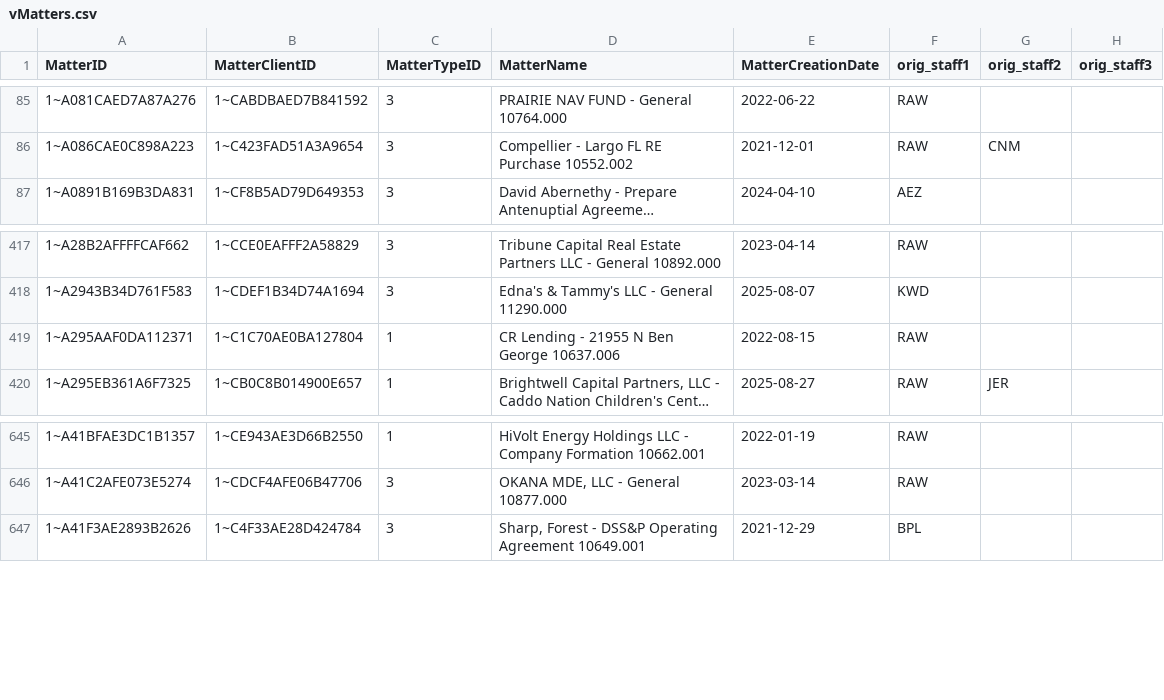
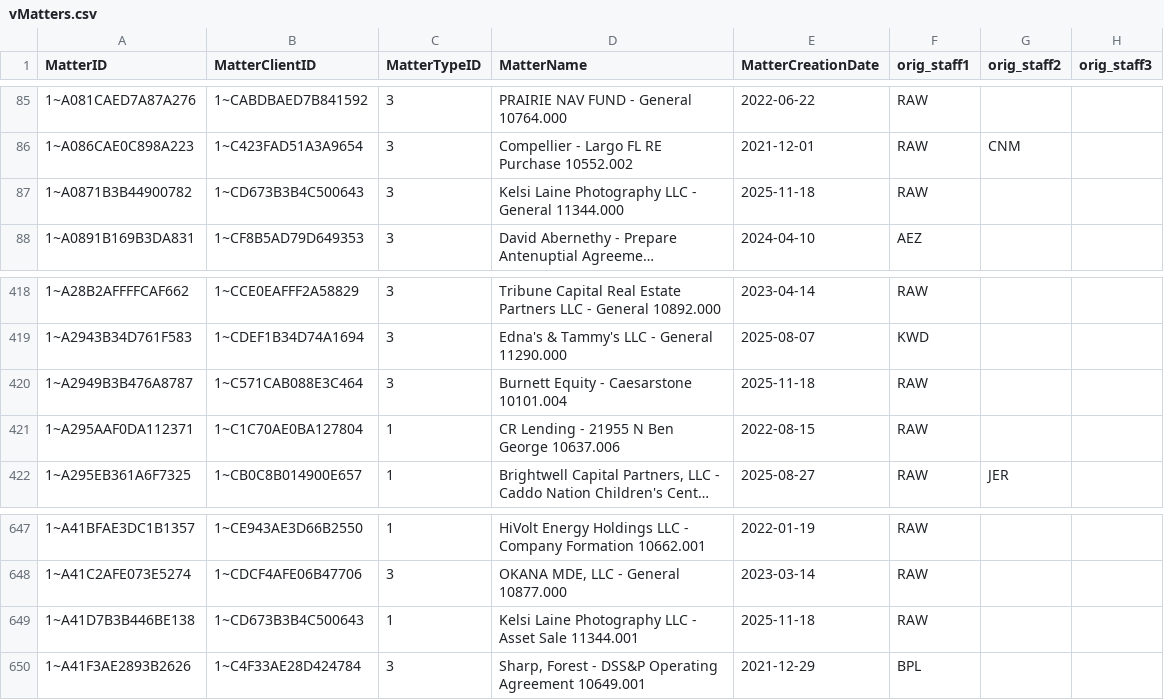
Before and after one commit to dhernandez-coding/gdp-dashboard, a CSV file: data/vMatters.csv, drawn as a sheet; only a part is shown, gaps mark what is left out; long unchanged cells end in …; the diff names each change by its address in the sheet, - before the commit and + after, or states it on an @@ line.

```diff
--- a/data/vMatters.csv
+++ b/data/vMatters.csv
+row 87: 1~A0871B3B44900782 | 1~CD673B3B4C500643 | 3 | Kelsi Laine Photography LLC - General 11344.000 | 2025-11-18 | RAW
+row 420: 1~A2949B3B476A8787 | 1~C571CAB088E3C464 | 3 | Burnett Equity - Caesarstone 10101.004 | 2025-11-18 | RAW
+row 649: 1~A41D7B3B446BE138 | 1~CD673B3B4C500643 | 1 | Kelsi Laine Photography LLC - Asset Sale 11344.001 | 2025-11-18 | RAW
```
Also changed, not shown: data/vwTimeEntriesType1.csv, data/vwTimeEntriesType2.csv, 2 other files.
